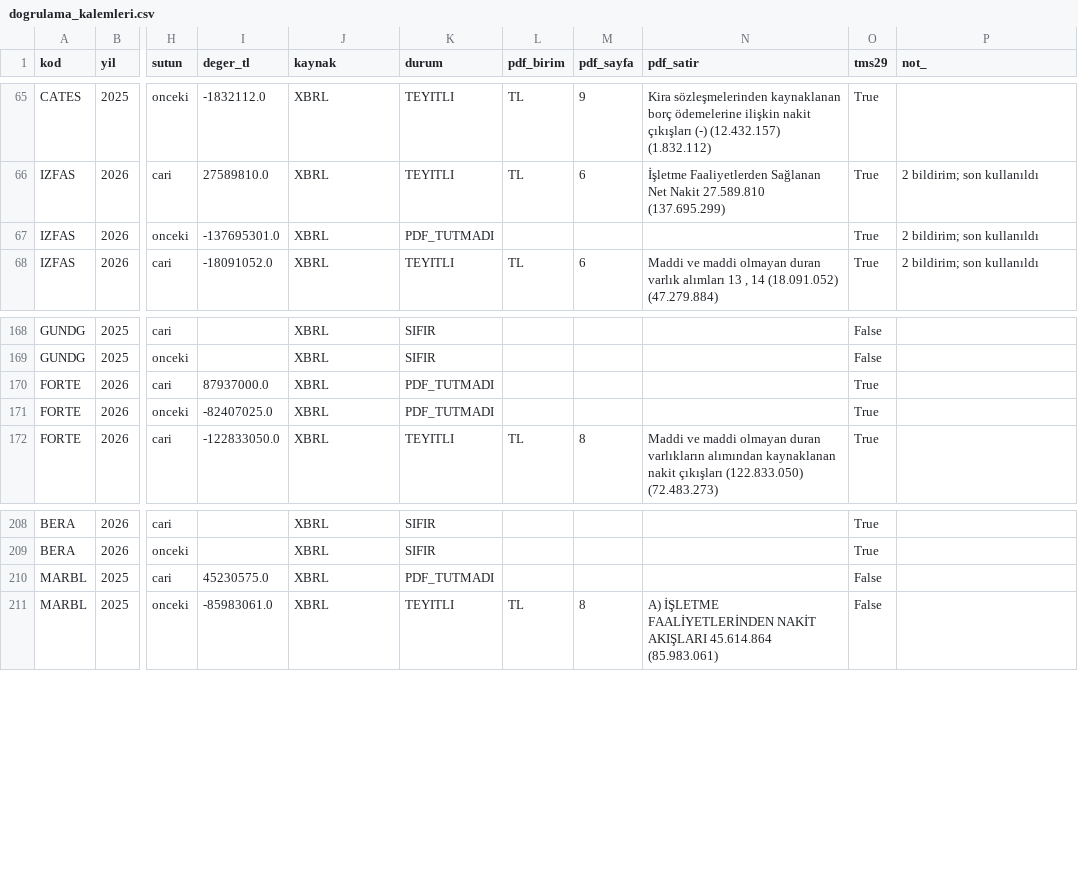
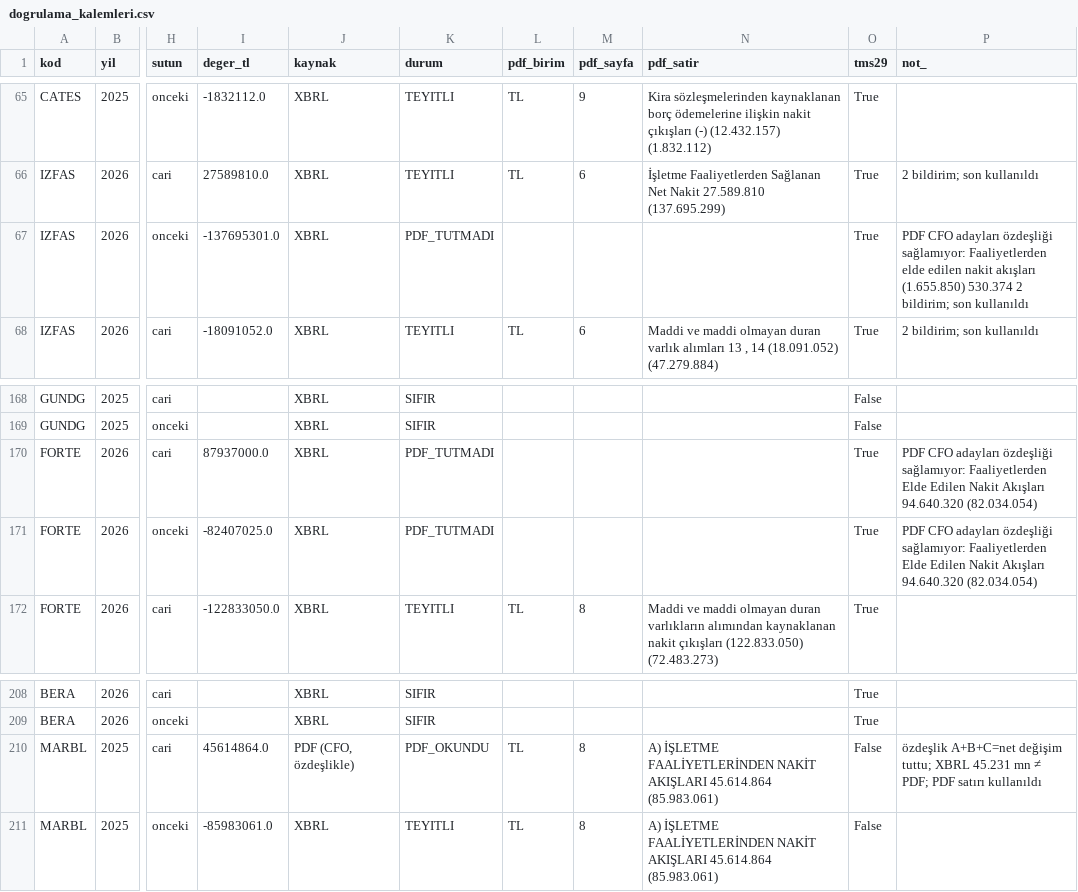
Before and after one commit to deryaozyuvali/Bist-tarama-otomasyon, a CSV file: FCF_K13/belge/dogrulama_kalemleri.csv, drawn as a sheet; only a part is shown, gaps mark what is left out; the diff names each change by its address in the sheet, - before the commit and + after, or states it on an @@ line.

```diff
--- a/FCF_K13/belge/dogrulama_kalemleri.csv
+++ b/FCF_K13/belge/dogrulama_kalemleri.csv
-P67 (not_): 2 bildirim;…
+P67 (not_): PDF CFO adayları özdeşliği sağlamıyor: Faaliyetlerden elde edilen nakit akışları (1.655.850) 530.374 2 bildirim;…
-P170:P171 (not_): (empty)
+P170:P171 (not_): PDF CFO adayları özdeşliği sağlamıyor: Faaliyetlerden Elde Edilen Nakit Akışları 94.640.320 (82.034.054)
-I210 (deger_tl): 45230575.0
+I210 (deger_tl): 45614864.0
-J210 (kaynak): XBRL
+J210 (kaynak): PDF (CFO, özdeşlikle)
-K210 (durum): PDF_TUTMADI
+K210 (durum): PDF_OKUNDU
-L210 (pdf_birim): (empty)
+L210 (pdf_birim): TL
-M210 (pdf_sayfa): (empty)
+M210 (pdf_sayfa): 8
-N210 (pdf_satir): (empty)
+N210 (pdf_satir): A) İŞLETME FAALİYETLERİNDEN NAKİT AKIŞLARI 45.614.864 (85.983.061)
-P210 (not_): (empty)
+P210 (not_): özdeşlik A+B+C=net değişim tuttu; XBRL 45.231 mn ≠ PDF; PDF satırı kullanıldı
```
Also changed, not shown: FCF_K13/belge/null_ttm.csv, FCF_K13/belge/rapor_kalemleri.csv, 3 other files.
